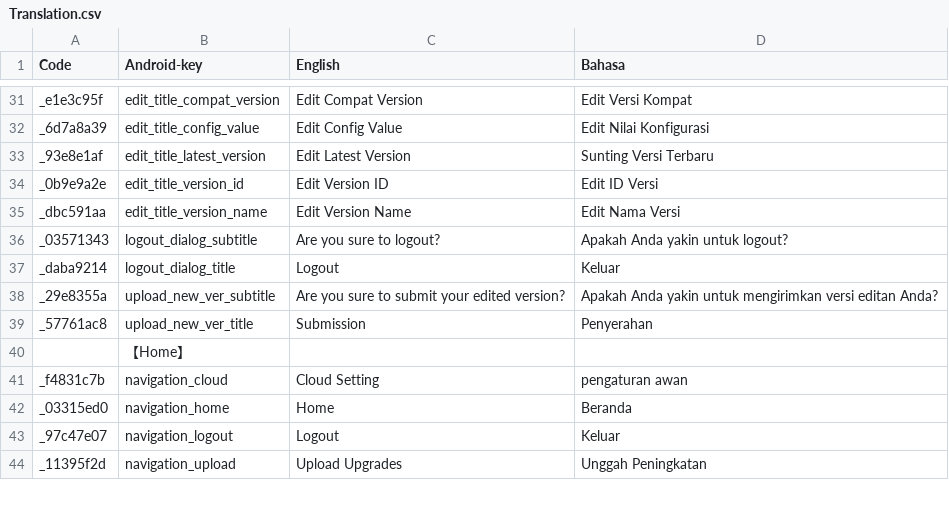
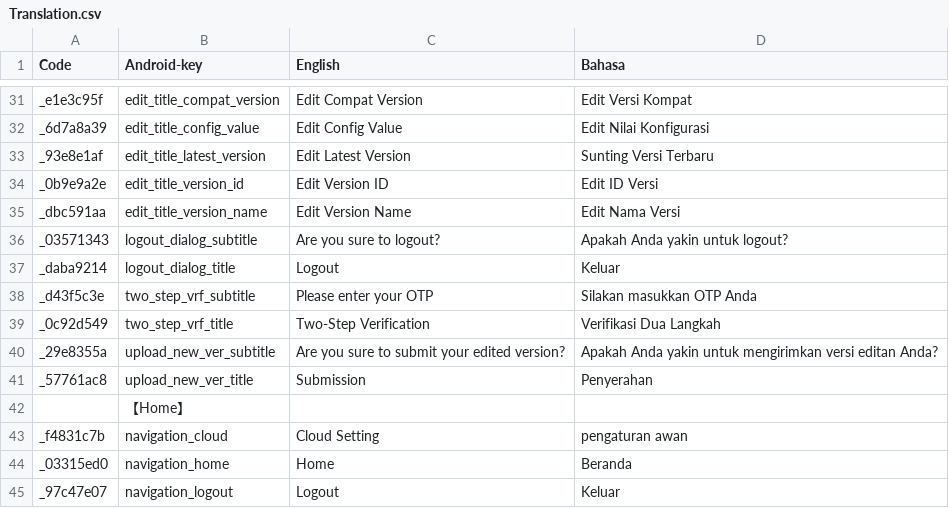
Before and after one commit to Shion-Starry/version_admin, a CSV file: sdk_string/translation/Translation.csv, drawn as a sheet; only a part is shown, gaps mark what is left out; the shorter side is filled out with more unchanged rows; the diff names each change by its address in the sheet, - before the commit and + after, or states it on an @@ line.

```diff
--- a/sdk_string/translation/Translation.csv
+++ b/sdk_string/translation/Translation.csv
+row 38: _d43f5c3e | two_step_vrf_subtitle | Please enter your OTP | Silakan masukkan OTP Anda
+row 39: _0c92d549 | two_step_vrf_title | Two-Step Verification | Verifikasi Dua Langkah
```
Also changed, not shown: 15 other files.
